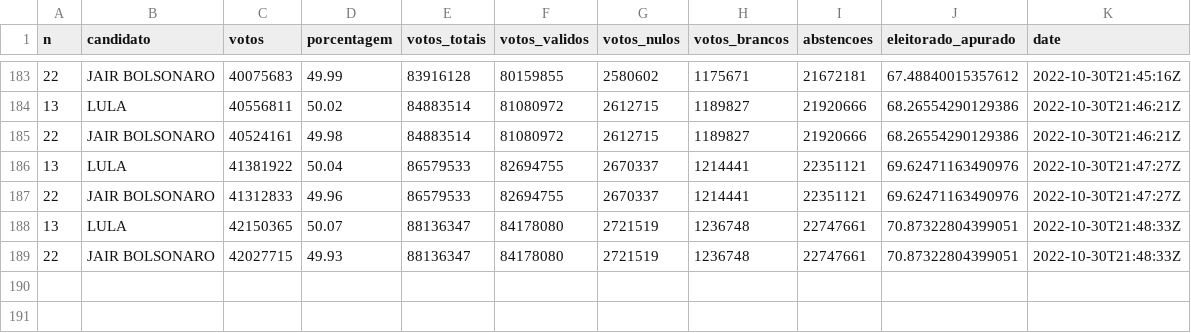
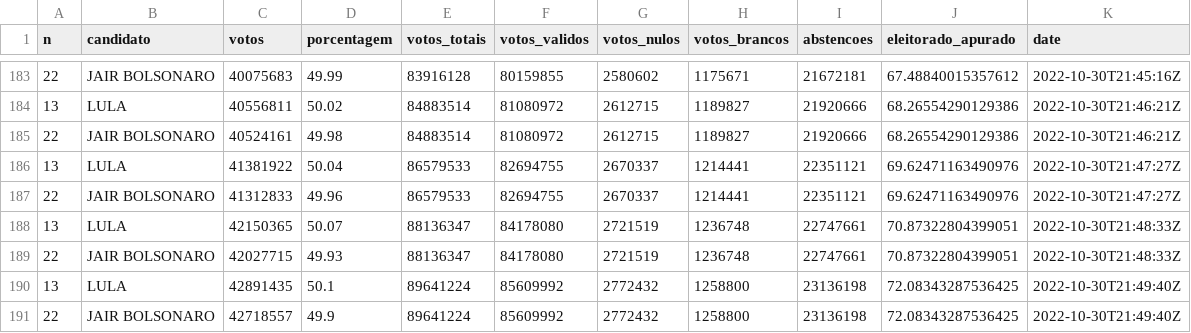
Before and after one commit to brunomioto/tse_timeline, a CSV file: votos.csv, drawn as a sheet; only a part is shown, gaps mark what is left out; the diff names each change by its address in the sheet, - before the commit and + after, or states it on an @@ line.

Commit message:
Update  2022-10-30 18:49:40

```diff
--- a/votos.csv
+++ b/votos.csv
+row 190: 13 | LULA | 42891435 | 50.1 | 89641224 | 85609992 | 2772432 | 1258800 | 23136198 | 72.08343287536425 | 2022-10-30T21:49:40Z
+row 191: 22 | JAIR BOLSONARO | 42718557 | 49.9 | 89641224 | 85609992 | 2772432 | 1258800 | 23136198 | 72.08343287536425 | 2022-10-30T21:49:40Z
```
